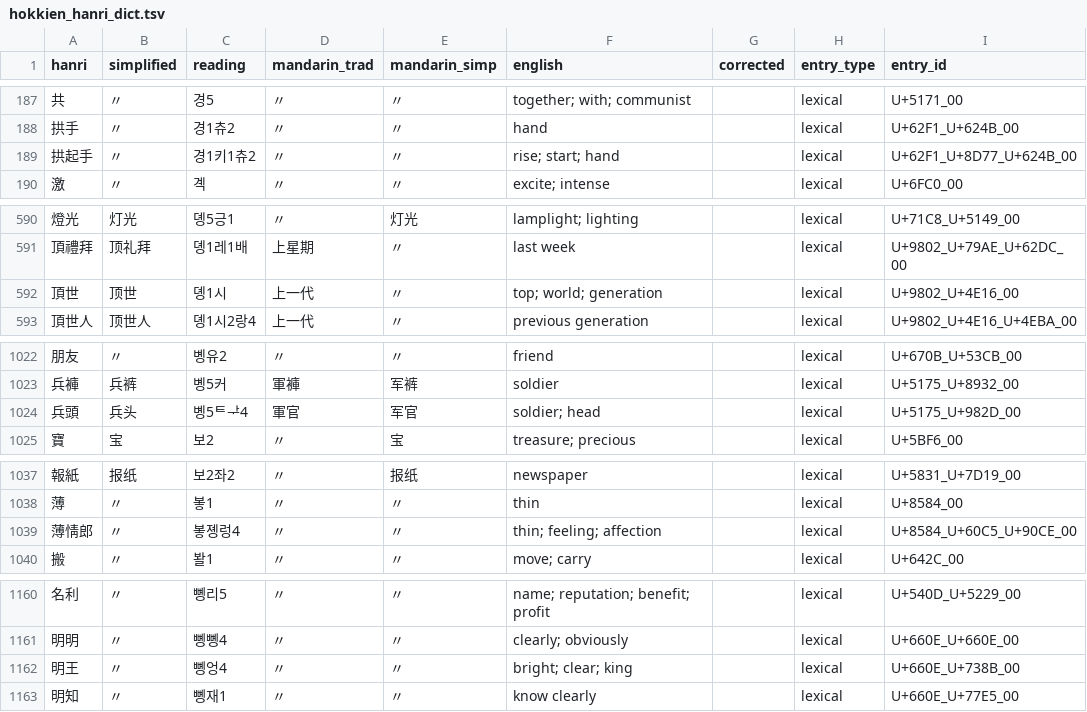
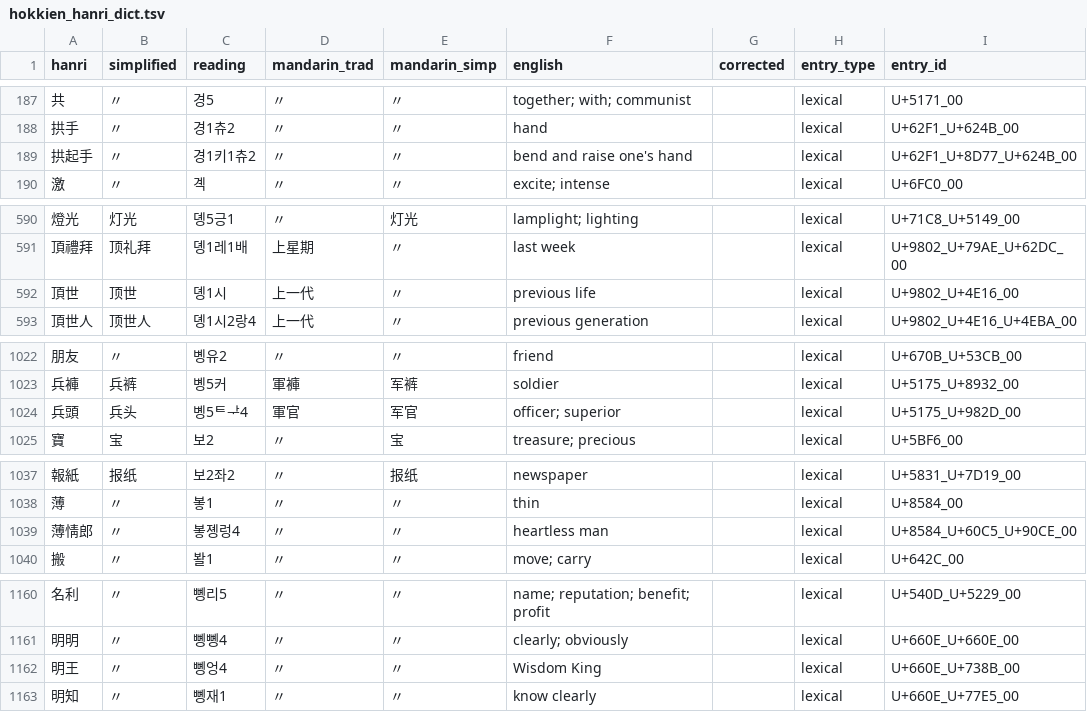
Before and after one commit to thehokkienlang/thehokkienlang.github.io, a TSV file: data/hokkien_hanri_dict.tsv, drawn as a sheet; only a part is shown, gaps mark what is left out; the diff covers the shown part only.

```diff
--- a/data/hokkien_hanri_dict.tsv
+++ b/data/hokkien_hanri_dict.tsv
@@ -188,3 +188,3 @@ hanri	simplified	reading	mandarin_trad	mandarin_simp	english	corrected	entry_typ
 拱手	〃	경1츄2	〃	〃	hand		lexical	U+62F1_U+624B_00
-拱起手	〃	경1키1츄2	〃	〃	rise; start; hand		lexical	U+62F1_U+8D77_U+624B_00
+拱起手	〃	경1키1츄2	〃	〃	bend and raise one's hand		lexical	U+62F1_U+8D77_U+624B_00
 激	〃	곅	〃	〃	excite; intense		lexical	U+6FC0_00
@@ -591,3 +591,3 @@ hanri	simplified	reading	mandarin_trad	mandarin_simp	english	corrected	entry_typ
 頂禮拜	顶礼拜	뎽1레1배	上星期	〃	last week		lexical	U+9802_U+79AE_U+62DC_00
-頂世	顶世	뎽1시	上一代	〃	top; world; generation		lexical	U+9802_U+4E16_00
+頂世	顶世	뎽1시	上一代	〃	previous life		lexical	U+9802_U+4E16_00
 頂世人	顶世人	뎽1시2랑4	上一代	〃	previous generation		lexical	U+9802_U+4E16_U+4EBA_00
@@ -1023,3 +1023,3 @@ hanri	simplified	reading	mandarin_trad	mandarin_simp	english	corrected	entry_typ
 兵褲	兵裤	볭5커	軍褲	军裤	soldier		lexical	U+5175_U+8932_00
-兵頭	兵头	볭5ᄐᅷ4	軍官	军官	soldier; head		lexical	U+5175_U+982D_00
+兵頭	兵头	볭5ᄐᅷ4	軍官	军官	officer; superior		lexical	U+5175_U+982D_00
 寶	宝	보2	〃	宝	treasure; precious		lexical	U+5BF6_00
@@ -1038,3 +1038,3 @@ hanri	simplified	reading	mandarin_trad	mandarin_simp	english	corrected	entry_typ
 薄	〃	봏1	〃	〃	thin		lexical	U+8584_00
-薄情郎	〃	봏졩렁4	〃	〃	thin; feeling; affection		lexical	U+8584_U+60C5_U+90CE_00
+薄情郎	〃	봏졩렁4	〃	〃	heartless man		lexical	U+8584_U+60C5_U+90CE_00
 搬	〃	봘1	〃	〃	move; carry		lexical	U+642C_00
@@ -1161,3 +1161,3 @@ hanri	simplified	reading	mandarin_trad	mandarin_simp	english	corrected	entry_typ
 明明	〃	뼹뼹4	〃	〃	clearly; obviously		lexical	U+660E_U+660E_00
-明王	〃	뼹엉4	〃	〃	bright; clear; king		lexical	U+660E_U+738B_00
+明王	〃	뼹엉4	〃	〃	Wisdom King		lexical	U+660E_U+738B_00
 明知	〃	뼹재1	〃	〃	know clearly		lexical	U+660E_U+77E5_00
```
Also changed, not shown: 11 edited cells elsewhere in this file, 2 other files.
